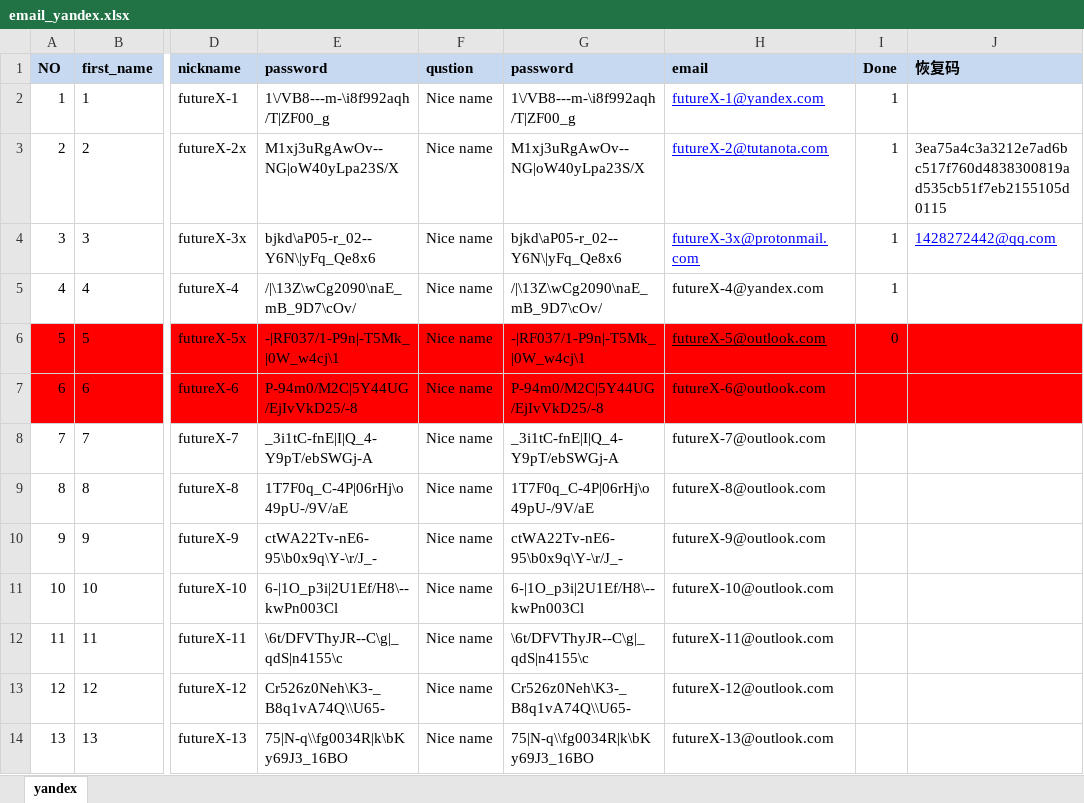
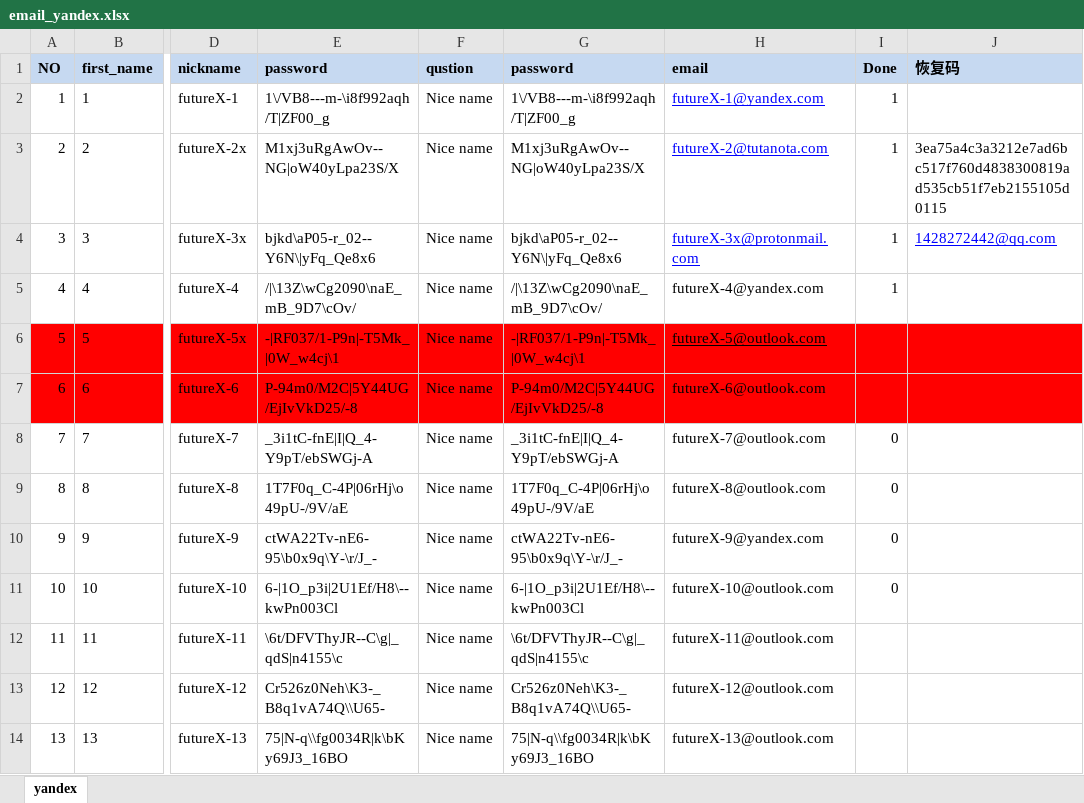
Before and after one commit to MaiXiaochai/flask, an Excel workbook: src/FlaskTpp/App/email_yandex.xlsx, sheet yandex, drawn as a sheet; only a part is shown, gaps mark what is left out; values as stored, in another font and other column widths than the file's, no borders; the diff names each change by its address in the sheet, - before the commit and + after, or states it on an @@ line.

```diff
--- a/src/FlaskTpp/App/email_yandex.xlsx (sheet yandex)
+++ b/src/FlaskTpp/App/email_yandex.xlsx (sheet yandex)
-I6 (Done): 0
+I6 (Done): (empty)
-I8:I11 (Done): (empty)
+I8:I11 (Done): 0
-H10 (email): futureX-9@outlook.com
+H10 (email): futureX-9@yandex.com
```
Also changed, not shown: 3 other files.
